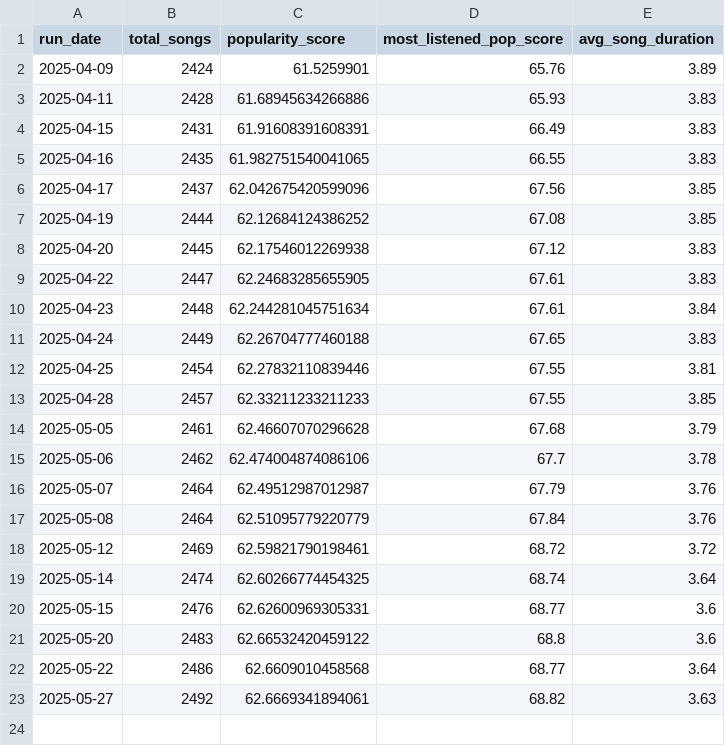
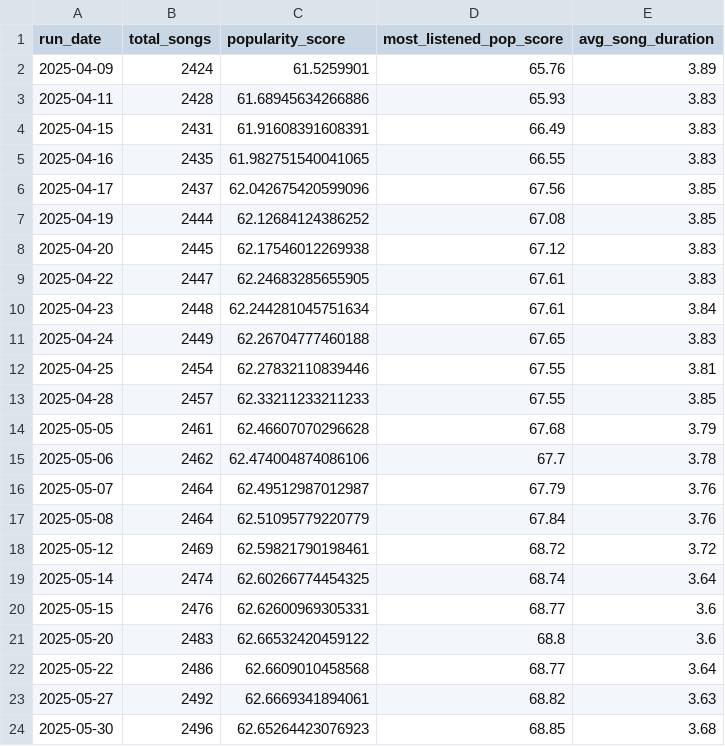
Before and after one commit to okekejus/personal_spotify_tracking, a CSV file: daily_dumps/song_stats.csv, drawn as a sheet; the diff names each change by its address in the sheet, - before the commit and + after, or states it on an @@ line.

Commit message:
Song stats updated 2025-05-30

```diff
--- a/daily_dumps/song_stats.csv
+++ b/daily_dumps/song_stats.csv
+row 24: 2025-05-30 | 2496 | 62.65264423076923 | 68.85 | 3.68
```
